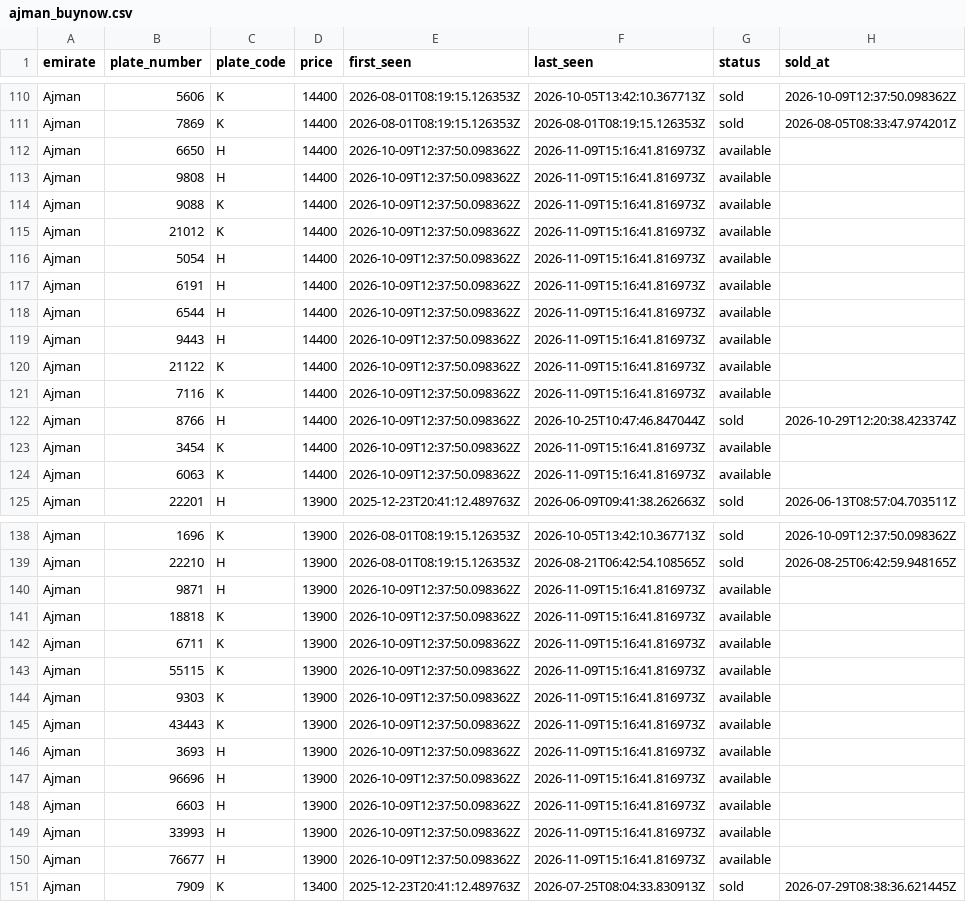
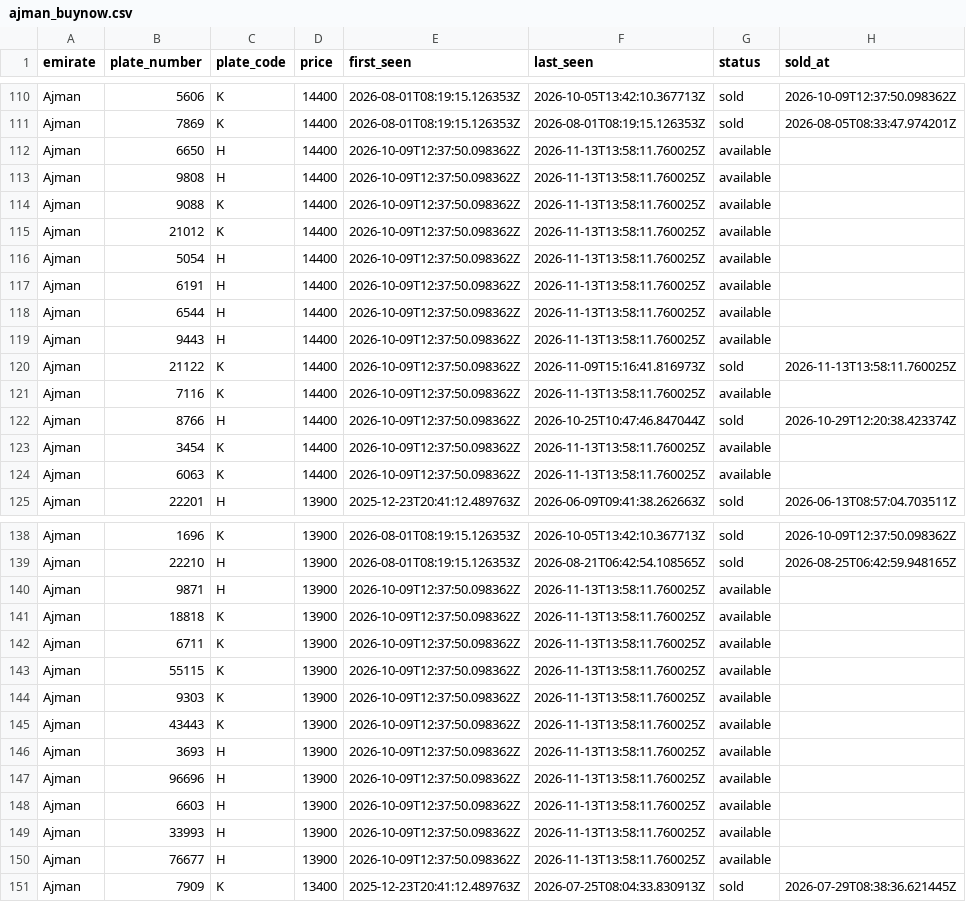
Before and after one commit to mdanfas/emirates-auction-scraper, a CSV file: data/buynow/ajman_buynow.csv, drawn as a sheet; only a part is shown, gaps mark what is left out; the diff covers the shown part only.

```diff
--- a/data/buynow/ajman_buynow.csv
+++ b/data/buynow/ajman_buynow.csv
@@ -111,15 +111,15 @@ Ajman,5606,K,14400,2026-08-01T08:19:15.126353Z,2026-10-05T13:42:10.367713Z,sold,
 Ajman,7869,K,14400,2026-08-01T08:19:15.126353Z,2026-08-01T08:19:15.126353Z,sold,2026-08-05T08:33:47.974201Z
-Ajman,6650,H,14400,2026-10-09T12:37:50.098362Z,2026-11-09T15:16:41.816973Z,available,
-Ajman,9808,H,14400,2026-10-09T12:37:50.098362Z,2026-11-09T15:16:41.816973Z,available,
-Ajman,9088,K,14400,2026-10-09T12:37:50.098362Z,2026-11-09T15:16:41.816973Z,available,
-Ajman,21012,K,14400,2026-10-09T12:37:50.098362Z,2026-11-09T15:16:41.816973Z,available,
-Ajman,5054,H,14400,2026-10-09T12:37:50.098362Z,2026-11-09T15:16:41.816973Z,available,
-Ajman,6191,H,14400,2026-10-09T12:37:50.098362Z,2026-11-09T15:16:41.816973Z,available,
-Ajman,6544,H,14400,2026-10-09T12:37:50.098362Z,2026-11-09T15:16:41.816973Z,available,
-Ajman,9443,H,14400,2026-10-09T12:37:50.098362Z,2026-11-09T15:16:41.816973Z,available,
-Ajman,21122,K,14400,2026-10-09T12:37:50.098362Z,2026-11-09T15:16:41.816973Z,available,
-Ajman,7116,K,14400,2026-10-09T12:37:50.098362Z,2026-11-09T15:16:41.816973Z,available,
+Ajman,6650,H,14400,2026-10-09T12:37:50.098362Z,2026-11-13T13:58:11.760025Z,available,
+Ajman,9808,H,14400,2026-10-09T12:37:50.098362Z,2026-11-13T13:58:11.760025Z,available,
+Ajman,9088,K,14400,2026-10-09T12:37:50.098362Z,2026-11-13T13:58:11.760025Z,available,
+Ajman,21012,K,14400,2026-10-09T12:37:50.098362Z,2026-11-13T13:58:11.760025Z,available,
+Ajman,5054,H,14400,2026-10-09T12:37:50.098362Z,2026-11-13T13:58:11.760025Z,available,
+Ajman,6191,H,14400,2026-10-09T12:37:50.098362Z,2026-11-13T13:58:11.760025Z,available,
+Ajman,6544,H,14400,2026-10-09T12:37:50.098362Z,2026-11-13T13:58:11.760025Z,available,
+Ajman,9443,H,14400,2026-10-09T12:37:50.098362Z,2026-11-13T13:58:11.760025Z,available,
+Ajman,21122,K,14400,2026-10-09T12:37:50.098362Z,2026-11-09T15:16:41.816973Z,sold,2026-11-13T13:58:11.760025Z
+Ajman,7116,K,14400,2026-10-09T12:37:50.098362Z,2026-11-13T13:58:11.760025Z,available,
 Ajman,8766,H,14400,2026-10-09T12:37:50.098362Z,2026-10-25T10:47:46.847044Z,sold,2026-10-29T12:20:38.423374Z
-Ajman,3454,K,14400,2026-10-09T12:37:50.098362Z,2026-11-09T15:16:41.816973Z,available,
-Ajman,6063,K,14400,2026-10-09T12:37:50.098362Z,2026-11-09T15:16:41.816973Z,available,
+Ajman,3454,K,14400,2026-10-09T12:37:50.098362Z,2026-11-13T13:58:11.760025Z,available,
+Ajman,6063,K,14400,2026-10-09T12:37:50.098362Z,2026-11-13T13:58:11.760025Z,available,
 Ajman,22201,H,13900,2025-12-23T20:41:12.489763Z,2026-06-09T09:41:38.262663Z,sold,2026-06-13T08:57:04.703511Z
@@ -139,13 +139,13 @@ Ajman,1696,K,13900,2026-08-01T08:19:15.126353Z,2026-10-05T13:42:10.367713Z,sold,
 Ajman,22210,H,13900,2026-08-01T08:19:15.126353Z,2026-08-21T06:42:54.108565Z,sold,2026-08-25T06:42:59.948165Z
-Ajman,9871,H,13900,2026-10-09T12:37:50.098362Z,2026-11-09T15:16:41.816973Z,available,
-Ajman,18818,K,13900,2026-10-09T12:37:50.098362Z,2026-11-09T15:16:41.816973Z,available,
-Ajman,6711,K,13900,2026-10-09T12:37:50.098362Z,2026-11-09T15:16:41.816973Z,available,
-Ajman,55115,K,13900,2026-10-09T12:37:50.098362Z,2026-11-09T15:16:41.816973Z,available,
-Ajman,9303,K,13900,2026-10-09T12:37:50.098362Z,2026-11-09T15:16:41.816973Z,available,
-Ajman,43443,K,13900,2026-10-09T12:37:50.098362Z,2026-11-09T15:16:41.816973Z,available,
-Ajman,3693,H,13900,2026-10-09T12:37:50.098362Z,2026-11-09T15:16:41.816973Z,available,
-Ajman,96696,H,13900,2026-10-09T12:37:50.098362Z,2026-11-09T15:16:41.816973Z,available,
-Ajman,6603,H,13900,2026-10-09T12:37:50.098362Z,2026-11-09T15:16:41.816973Z,available,
-Ajman,33993,H,13900,2026-10-09T12:37:50.098362Z,2026-11-09T15:16:41.816973Z,available,
-Ajman,76677,H,13900,2026-10-09T12:37:50.098362Z,2026-11-09T15:16:41.816973Z,available,
+Ajman,9871,H,13900,2026-10-09T12:37:50.098362Z,2026-11-13T13:58:11.760025Z,available,
+Ajman,18818,K,13900,2026-10-09T12:37:50.098362Z,2026-11-13T13:58:11.760025Z,available,
+Ajman,6711,K,13900,2026-10-09T12:37:50.098362Z,2026-11-13T13:58:11.760025Z,available,
+Ajman,55115,K,13900,2026-10-09T12:37:50.098362Z,2026-11-13T13:58:11.760025Z,available,
+Ajman,9303,K,13900,2026-10-09T12:37:50.098362Z,2026-11-13T13:58:11.760025Z,available,
+Ajman,43443,K,13900,2026-10-09T12:37:50.098362Z,2026-11-13T13:58:11.760025Z,available,
+Ajman,3693,H,13900,2026-10-09T12:37:50.098362Z,2026-11-13T13:58:11.760025Z,available,
+Ajman,96696,H,13900,2026-10-09T12:37:50.098362Z,2026-11-13T13:58:11.760025Z,available,
+Ajman,6603,H,13900,2026-10-09T12:37:50.098362Z,2026-11-13T13:58:11.760025Z,available,
+Ajman,33993,H,13900,2026-10-09T12:37:50.098362Z,2026-11-13T13:58:11.760025Z,available,
+Ajman,76677,H,13900,2026-10-09T12:37:50.098362Z,2026-11-13T13:58:11.760025Z,available,
 Ajman,7909,K,13400,2025-12-23T20:41:12.489763Z,2026-07-25T08:04:33.830913Z,sold,2026-07-29T08:38:36.621445Z
```
Also changed, not shown: 41 edited cells elsewhere in this file, data/buynow/fujairah_buynow.csv, data/buynow/rak_buynow.csv, 3 other files.
